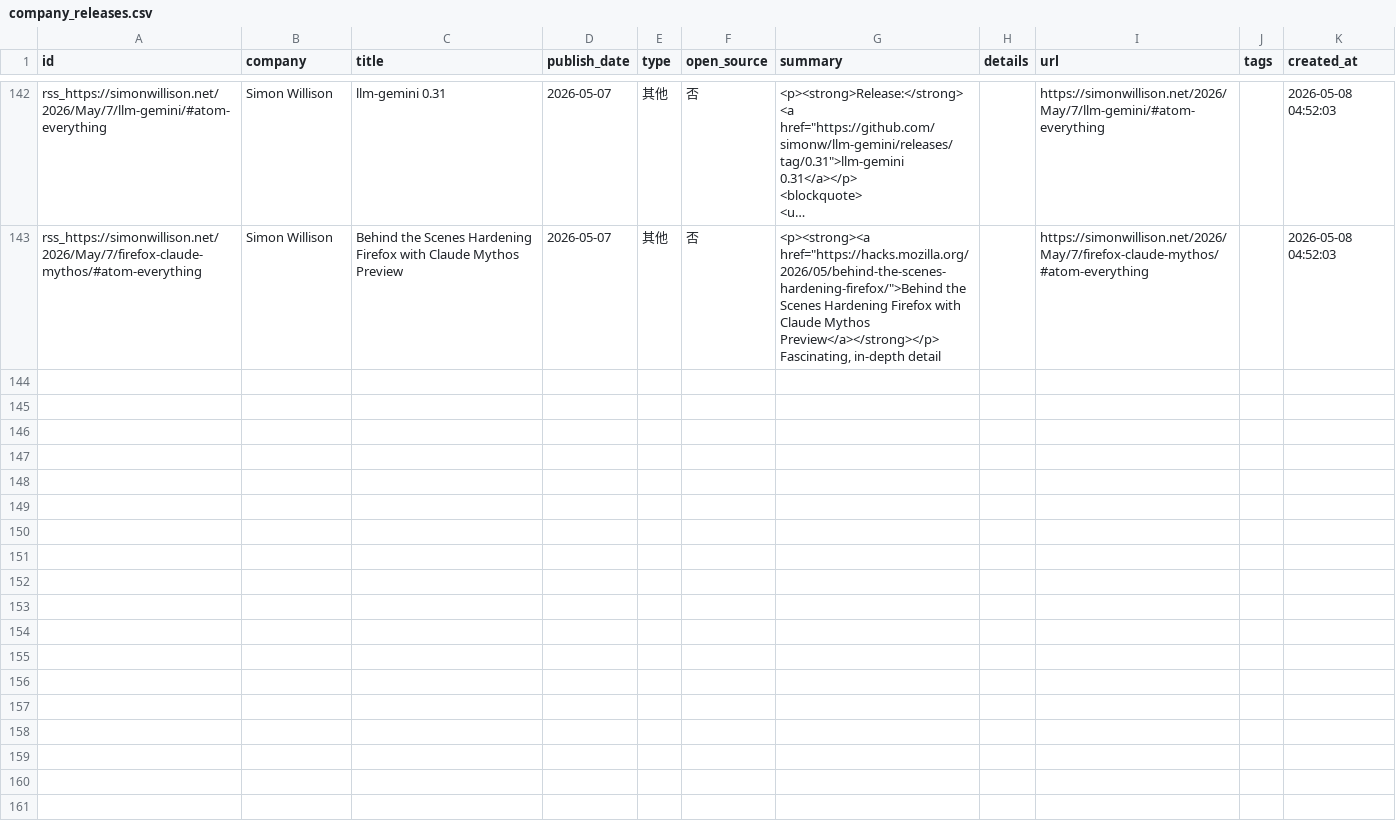
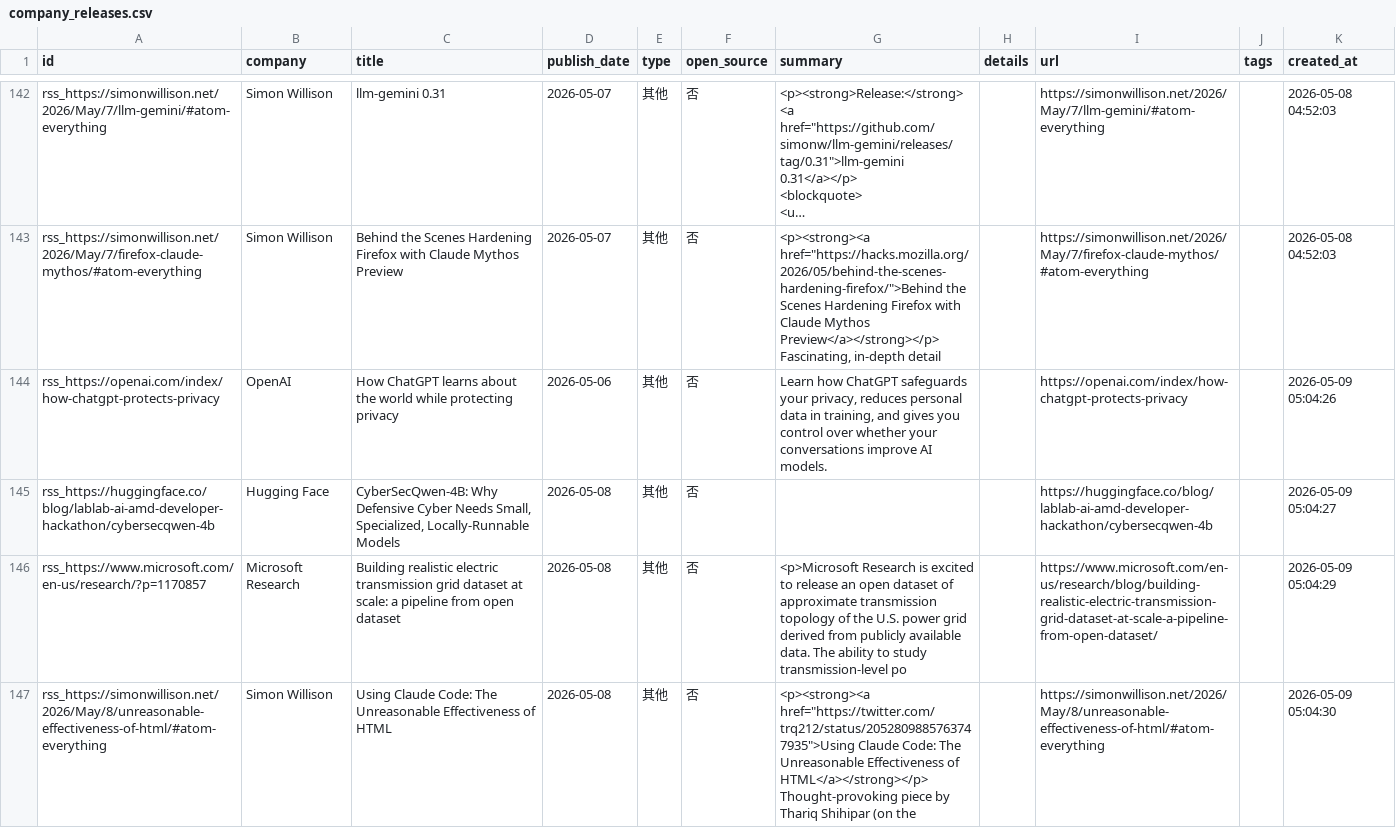
Before and after one commit to nottobeaproblem/github-trend-monitor, a CSV file: data/company_releases.csv, drawn as a sheet; only a part is shown, gaps mark what is left out; long unchanged cells end in …; ↵ is a line break in a cell; the diff names each change by its address in the sheet, - before the commit and + after, or states it on an @@ line.

```diff
--- a/data/company_releases.csv
+++ b/data/company_releases.csv
+row 144: rss_https://openai.com/index/how-chatgpt-protects-privacy | OpenAI | How ChatGPT learns about the world while protecting privacy | 2026-05-06 | 其他 | 否 | Learn how ChatGPT safeguards your privacy, reduces personal data in training, and gives you control over whether your conversations improve AI models. |  | https://openai.com/index/how-chatgpt-protects-privacy |  | 2026-05-09 05:04:26
+row 145: rss_https://huggingface.co/blog/lablab-ai-amd-developer-hackathon/cybersecqwen-4b | Hugging Face | CyberSecQwen-4B: Why Defensive Cyber Needs Small, Specialized, Locally-Runnable Models | 2026-05-08 | 其他 | 否 |  |  | https://huggingface.co/blog/lablab-ai-amd-developer-hackathon/cybersecqwen-4b |  | 2026-05-09 05:04:27
+row 146: rss_https://www.microsoft.com/en-us/research/?p=1170857 | Microsoft Research | Building realistic electric transmission grid dataset at scale: a pipeline from open dataset | 2026-05-08 | 其他 | 否 | <p>Microsoft Research is excited to release an open dataset of approximate transmission topology of the U.S. power grid derived from publicly available data. The ability to study transmission-level po |  | https://www.microsoft.com/en-us/research/blog/building-realistic-electric-transmission-grid-dataset-at-scale-a-pipeline-from-open-dataset/ |  | 2026-05-09 05:04:29
+row 147: rss_https://simonwillison.net/2026/May/8/unreasonable-effectiveness-of-html/#atom-everything | Simon Willison | Using Claude Code: The Unreasonable Effectiveness of HTML | 2026-05-08 | 其他 | 否 | <p><strong><a href="https://twitter.com/trq212/status/2052809885763747935">Using Claude Code: The Unreasonable Effectiveness of HTML</a></strong></p> ↵ Thought-provoking piece by Thariq Shihipar (on the |  | https://simonwillison.net/2026/May/8/unreasonable-effectiveness-of-html/#atom-everything |  | 2026-05-09 05:04:30
```
Also changed, not shown: 7 other files.
